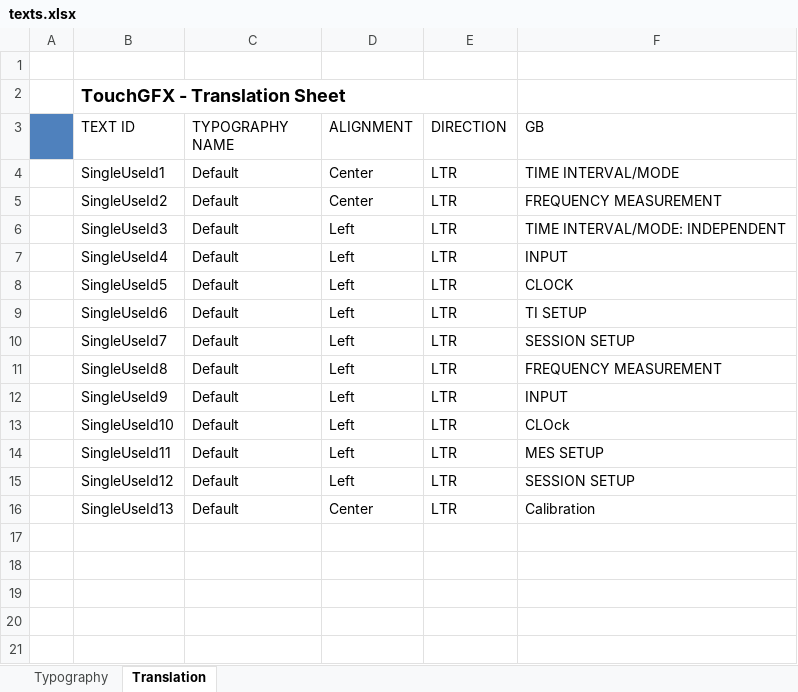
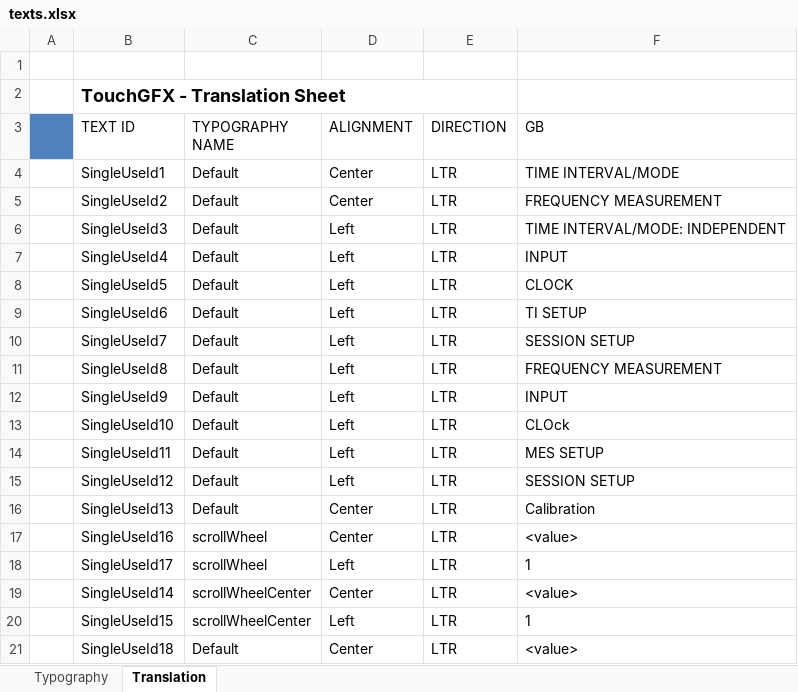
Before and after one commit to KacperJanowski98/STM32F7-TouchGFX-GUI-Time_counter, an Excel workbook: TouchGFX/assets/texts/texts.xlsx, sheet Translation, drawn as a sheet; values as stored, in another font and other column widths than the file's, no borders; the diff names each change by its address in the sheet, - before the commit and + after, or states it on an @@ line.

Commit message:
Added scroll wheel for channels in configure time mode.

```diff
--- a/TouchGFX/assets/texts/texts.xlsx (sheet Translation)
+++ b/TouchGFX/assets/texts/texts.xlsx (sheet Translation)
+row 17:  | SingleUseId16 | scrollWheel | Center | LTR | <value>
+row 18:  | SingleUseId17 | scrollWheel | Left | LTR | 1
+row 19:  | SingleUseId14 | scrollWheelCenter | Center | LTR | <value>
+row 20:  | SingleUseId15 | scrollWheelCenter | Left | LTR | 1
+row 21:  | SingleUseId18 | Default | Center | LTR | <value>
```
Also changed, not shown: sheet Typography, 46 other files.
